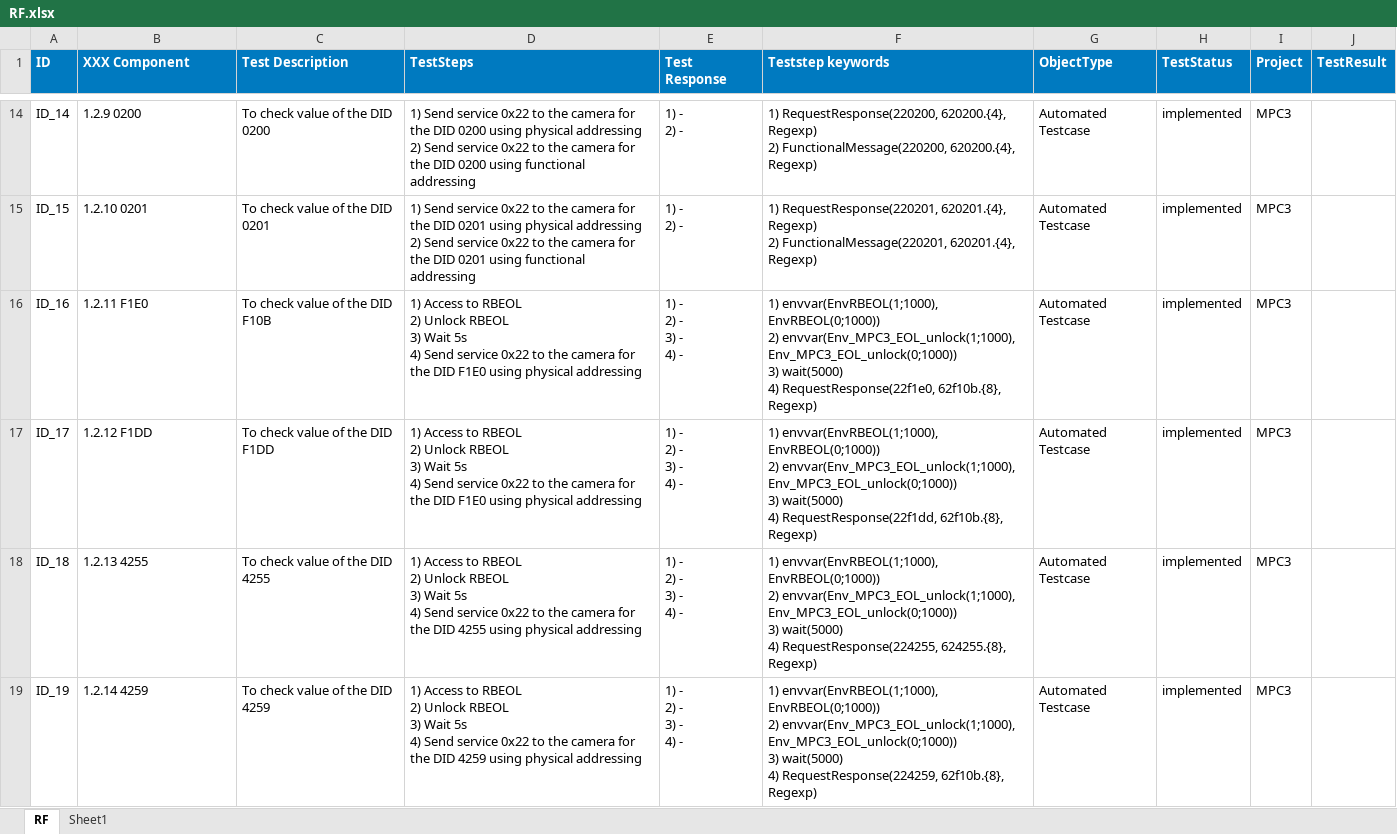
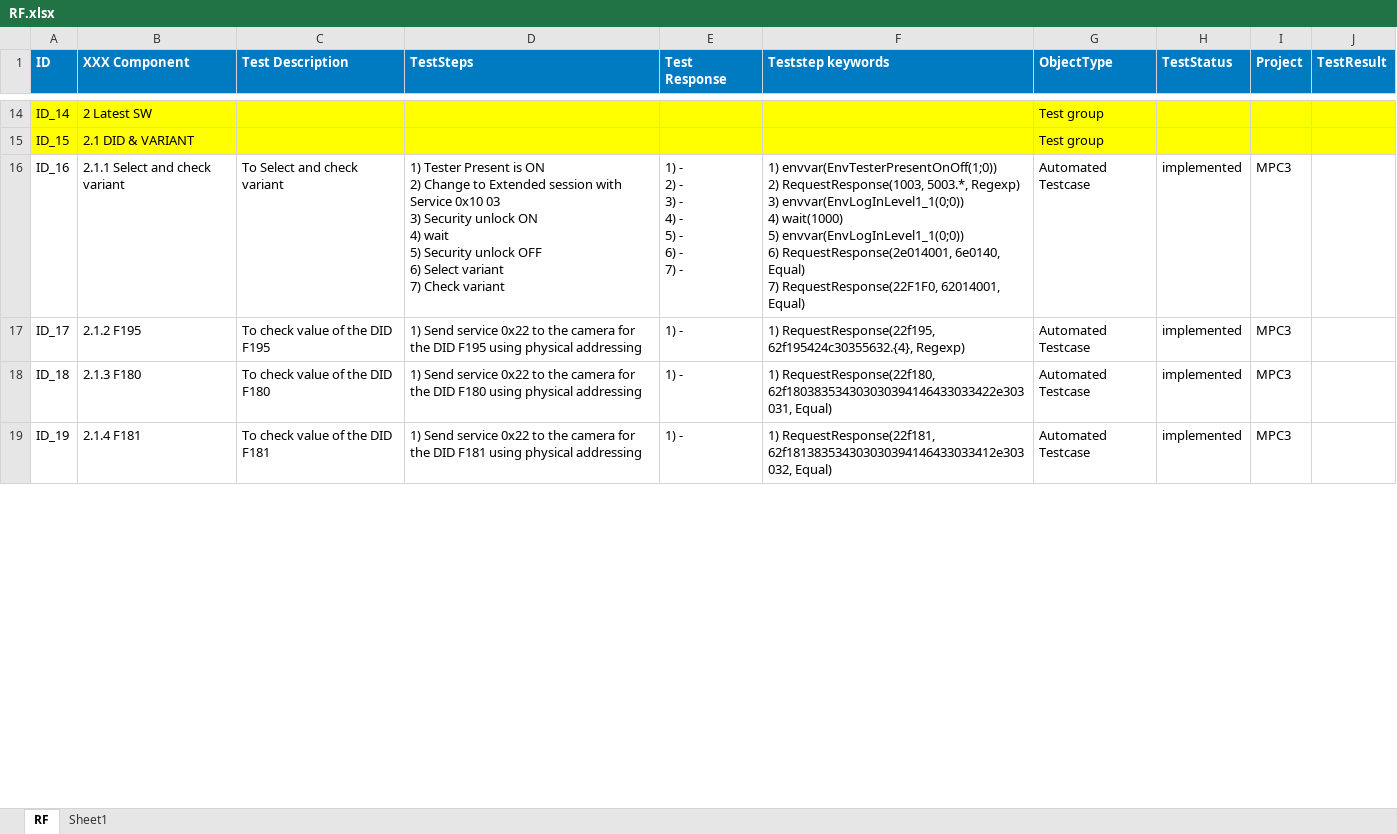
Before and after one commit to HuynhMinhDang08022001/HuynhMinhDang08022001, an Excel workbook: REFLASH tool/RF.xlsx, sheet RF, drawn as a sheet; only a part is shown, gaps mark what is left out; values as stored, in another font and other column widths than the file's, no borders; ↵ is a line break in a cell; the diff covers the shown part only; the diff names each change by its address in the sheet, - before the commit and + after, or states it on an @@ line.

```diff
--- a/REFLASH tool/RF.xlsx (sheet RF)
+++ b/REFLASH tool/RF.xlsx (sheet RF)
-A14:J15 fill: none
+A14:J15 fill: #FFFF00
-B14 (XXX Component): 1.2.9 0200
+B14 (XXX Component): 2 Latest SW
-C14 (Test Description): To check value of the DID 0200
+C14 (Test Description): (empty)
-D14 (TestSteps): 1) Send service 0x22 to the camera for the DID 0200 using physical addressing ↵ 2) Send service 0x22 to the camera for the DID 0200 using functional addressing
+D14 (TestSteps): (empty)
-E14:E15 (Test Response): 1) - ↵ 2) -
+E14:E15 (Test Response): (empty)
-F14 (Teststep keywords): 1) RequestResponse(220200, 620200.{4}, Regexp) ↵ 2) FunctionalMessage(220200, 620200.{4}, Regexp)
+F14 (Teststep keywords): (empty)
-G14:G15 (ObjectType): Automated Testcase
+G14:G15 (ObjectType): Test group
-H14:H15 (TestStatus): implemented
+H14:H15 (TestStatus): (empty)
-I14:I15 (Project): MPC3
+I14:I15 (Project): (empty)
-B15 (XXX Component): 1.2.10 0201
+B15 (XXX Component): 2.1 DID & VARIANT
-C15 (Test Description): To check value of the DID 0201
+C15 (Test Description): (empty)
-D15 (TestSteps): 1) Send service 0x22 to the camera for the DID 0201 using physical addressing ↵ 2) Send service 0x22 to the camera for the DID 0201 using functional addressing
+D15 (TestSteps): (empty)
-F15 (Teststep keywords): 1) RequestResponse(220201, 620201.{4}, Regexp) ↵ 2) FunctionalMessage(220201, 620201.{4}, Regexp)
+F15 (Teststep keywords): (empty)
-B16 (XXX Component): 1.2.11 F1E0
+B16 (XXX Component): 2.1.1 Select and check variant
-C16 (Test Description): To check value of the DID F10B
+C16 (Test Description): To Select and check variant
-D16 (TestSteps): 1) Access to RBEOL ↵ 2) Unlock RBEOL ↵ 3) Wait 5s ↵ 4) Send service 0x22 to the camera for the DID F1E0 using physical addressing
+D16 (TestSteps): 1) Tester Present is ON ↵ 2) Change to Extended session with Service 0x10 03 ↵ 3) Security unlock ON ↵ 4) wait ↵ 5) Security unlock OFF ↵ 6) Select variant ↵ 7) Check variant
-E16 (Test Response): 1) - ↵ 2) - ↵ 3) - ↵ 4) -
+E16 (Test Response): 1) - ↵ 2) - ↵ 3) - ↵ 4) - ↵ 5) - ↵ 6) - ↵ 7) -
-F16 (Teststep keywords): 1) envvar(EnvRBEOL(1;1000), EnvRBEOL(0;1000)) ↵ 2) envvar(Env_MPC3_EOL_unlock(1;1000), Env_MPC3_EOL_unlock(0;1000)) ↵ 3) wait(5000) ↵ 4) RequestResponse(22f1e0, 62f10b.{8}, Regexp)
+F16 (Teststep keywords): 1) envvar(EnvTesterPresentOnOff(1;0)) ↵ 2) RequestResponse(1003, 5003.*, Regexp) ↵ 3) envvar(EnvLogInLevel1_1(0;0)) ↵ 4) wait(1000) ↵ 5) envvar(EnvLogInLevel1_1(0;0)) ↵ 6) RequestResponse(2e014001, 6e0140, Equal) ↵ 7) RequestResponse(22F1F0, 62014001, Equal)
-B17 (XXX Component): 1.2.12 F1DD
+B17 (XXX Component): 2.1.2 F195
-C17 (Test Description): To check value of the DID F1DD
+C17 (Test Description): To check value of the DID F195
-D17 (TestSteps): 1) Access to RBEOL ↵ 2) Unlock RBEOL ↵ 3) Wait 5s ↵ 4) Send service 0x22 to the camera for the DID F1E0 using physical…
+D17 (TestSteps): 1) Send service 0x22 to the camera for the DID F195 using physical…
-E17:E19 (Test Response): 1) - ↵ 2) - ↵ 3) - ↵ 4) -
+E17:E19 (Test Response): 1) -
-F17 (Teststep keywords): 1) envvar(EnvRBEOL(1;1000), EnvRBEOL(0;1000)) ↵ 2) envvar(Env_MPC3_EOL_unlock(1;1000), Env_MPC3_EOL_unlock(0;1000)) ↵ 3) wait(5000) ↵ 4) RequestResponse(22f1dd, 62f10b.{8}, Regexp)
+F17 (Teststep keywords): 1) RequestResponse(22f195, 62f195424c30355632.{4}, Regexp)
-B18 (XXX Component): 1.2.13 4255
+B18 (XXX Component): 2.1.3 F180
-C18 (Test Description): To check value of the DID 4255
+C18 (Test Description): To check value of the DID F180
-D18 (TestSteps): 1) Access to RBEOL ↵ 2) Unlock RBEOL ↵ 3) Wait 5s ↵ 4) Send service 0x22 to the camera for the DID 4255 using physical…
+D18 (TestSteps): 1) Send service 0x22 to the camera for the DID F180 using physical…
-F18 (Teststep keywords): 1) envvar(EnvRBEOL(1;1000), EnvRBEOL(0;1000)) ↵ 2) envvar(Env_MPC3_EOL_unlock(1;1000), Env_MPC3_EOL_unlock(0;1000)) ↵ 3) wait(5000) ↵ 4) RequestResponse(224255, 624255.{8}, Regexp)
+F18 (Teststep keywords): 1) RequestResponse(22f180, 62f180383534303030394146433033422e303031, Equal)
-B19 (XXX Component): 1.2.14 4259
+B19 (XXX Component): 2.1.4 F181
-C19 (Test Description): To check value of the DID 4259
+C19 (Test Description): To check value of the DID F181
-D19 (TestSteps): 1) Access to RBEOL ↵ 2) Unlock RBEOL ↵ 3) Wait 5s ↵ 4) Send service 0x22 to the camera for the DID 4259 using physical…
+D19 (TestSteps): 1) Send service 0x22 to the camera for the DID F181 using physical…
-F19 (Teststep keywords): 1) envvar(EnvRBEOL(1;1000), EnvRBEOL(0;1000)) ↵ 2) envvar(Env_MPC3_EOL_unlock(1;1000), Env_MPC3_EOL_unlock(0;1000)) ↵ 3) wait(5000) ↵ 4) RequestResponse(224259, 62f10b.{8}, Regexp)
+F19 (Teststep keywords): 1) RequestResponse(22f181, 62f181383534303030394146433033412e303032, Equal)
```
Also changed, not shown: 3 added rows, 1 removed row, 134 edited cells and cell formats elsewhere in this sheet, 2 other files.
